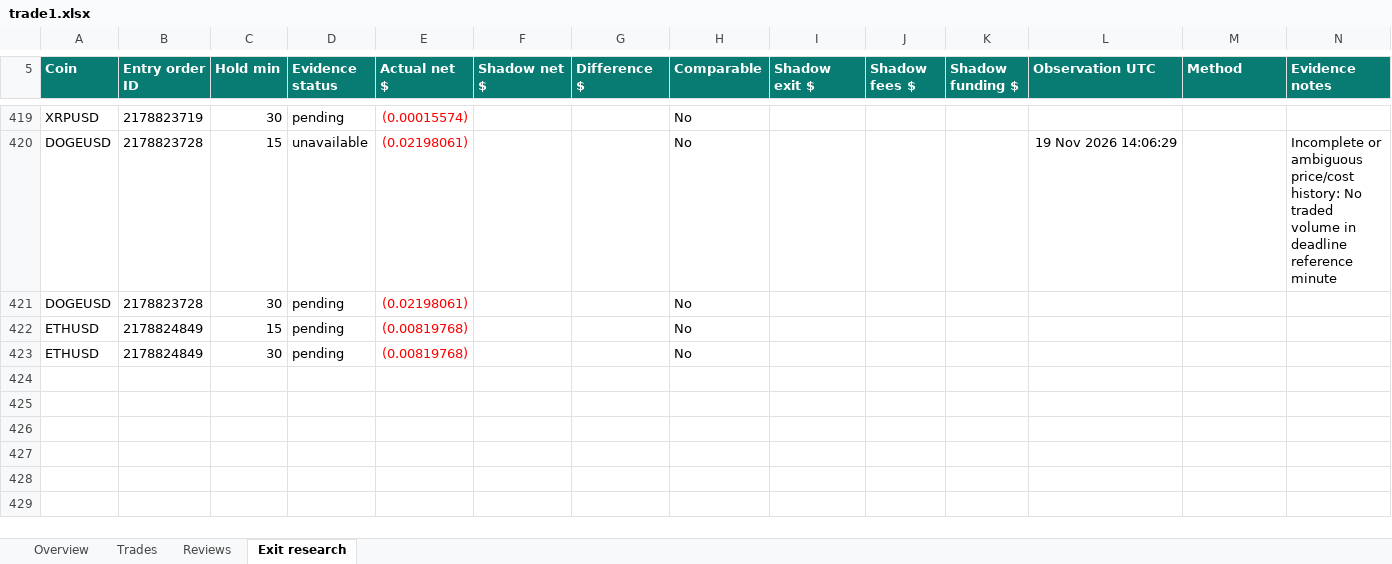
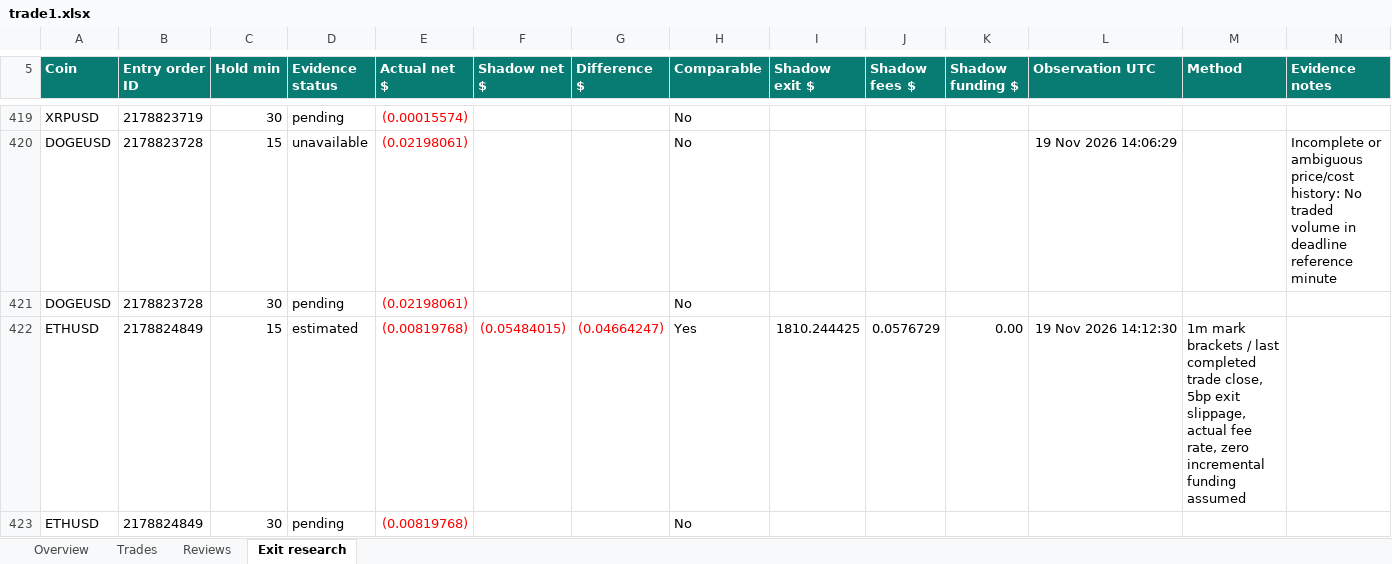
Before and after one commit to prarit0097/trading18nov, an Excel workbook: crypto-trader-skills/outputs/01a1df70-6789-76b0-9431-f0c905a7987a/trade1.xlsx, sheet Exit research, drawn as a sheet; only a part is shown, gaps mark what is left out; values as stored, in another font and other column widths than the file's, no borders; table styles not drawn; the diff names each change by its address in the sheet, - before the commit and + after, or states it on an @@ line.

Commit message:
Sync paused workbook with final ETH shadow observation

```diff
--- a/crypto-trader-skills/outputs/01a1df70-6789-76b0-9431-f0c905a7987a/trade1.xlsx (sheet Exit research)
+++ b/crypto-trader-skills/outputs/01a1df70-6789-76b0-9431-f0c905a7987a/trade1.xlsx (sheet Exit research)
-D422 (Evidence status): pending
+D422 (Evidence status): estimated
-F422 (Shadow net $): (empty)
+F422 (Shadow net $): (0.05484015)
-G422 (Difference $): (empty)
+G422 (Difference $): (0.04664247)
-H422 (Comparable): No
+H422 (Comparable): Yes
-I422 (Shadow exit $): (empty)
+I422 (Shadow exit $): 1810.244425
-J422 (Shadow fees $): (empty)
+J422 (Shadow fees $): 0.0576729
-K422 (Shadow funding $): (empty)
+K422 (Shadow funding $): 0.00
-L422 (Observation UTC): (empty)
+L422 (Observation UTC): 19 Nov 2026 14:12:30
-M422 (Method): (empty)
+M422 (Method): 1m mark brackets / last completed trade close, 5bp exit slippage, actual fee rate, zero incremental funding assumed
```
Also changed, not shown: sheet Overview, 1 other file.
